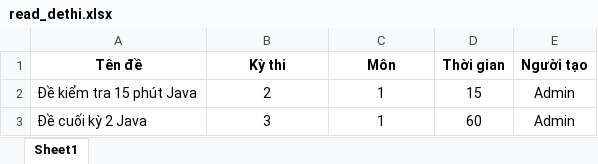
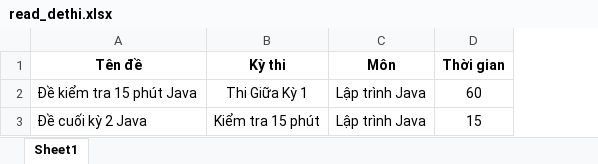
Before and after one commit to vu-tm/QuanLyQuiz, an Excel workbook: excel/read_dethi.xlsx, sheet Sheet1, drawn as a sheet; values as stored, in another font and other column widths than the file's, no borders; the diff names each change by its address in the sheet, - before the commit and + after, or states it on an @@ line.

```diff
--- a/excel/read_dethi.xlsx (sheet Sheet1)
+++ b/excel/read_dethi.xlsx (sheet Sheet1)
-column E (Người tạo), rows 2-3: Admin | Admin
-B2 (Kỳ thi): 2
+B2 (Kỳ thi): Thi Giữa Kỳ 1
-C2:C3 (Môn): 1
+C2:C3 (Môn): Lập trình Java
-D2 (Thời gian): 15
+D2 (Thời gian): 60
-B3 (Kỳ thi): 3
+B3 (Kỳ thi): Kiểm tra 15 phút
-D3 (Thời gian): 60
+D3 (Thời gian): 15
```
Also changed, not shown: excel/read_lop.xlsx, 21 other files.
